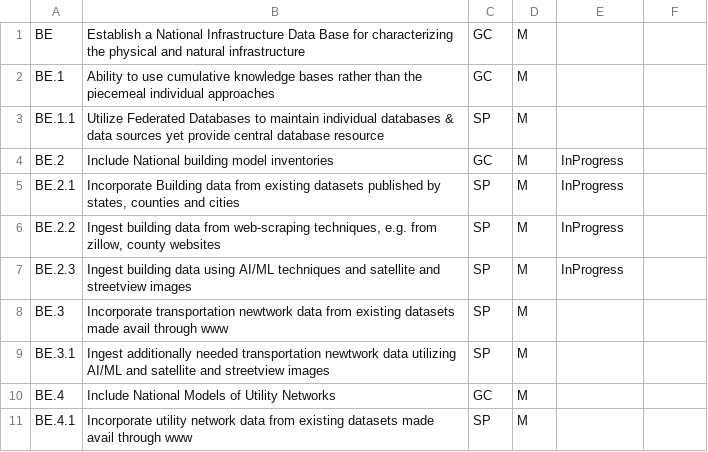
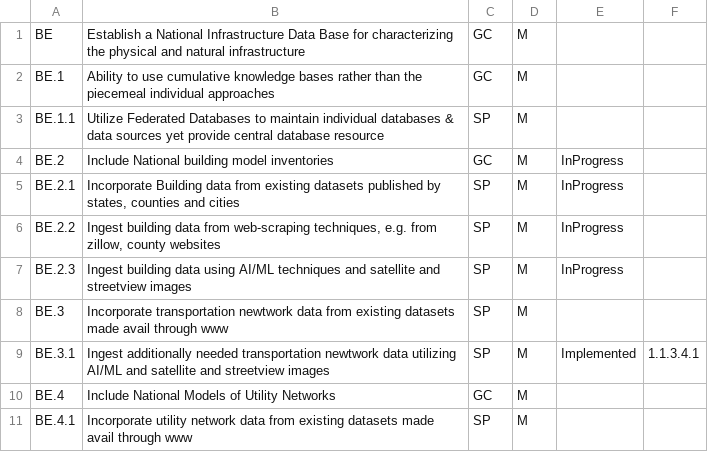
Before and after one commit to NHERI-SimCenter/SimCenterDocumentation, a CSV file: docs/common/reqments/BE.csv, drawn as a sheet; the diff names each change by its address in the sheet, - before the commit and + after, or states it on an @@ line.

```diff
--- a/docs/common/reqments/BE.csv
+++ b/docs/common/reqments/BE.csv
-E9: (empty)
+E9: Implemented
-F9: (empty)
+F9: 1.1.3.4.1
```
Also changed, not shown: docs/common/reqments/BRAILS.csv, docs/common/reqments/_out/Damage.csv, 1 other file.
